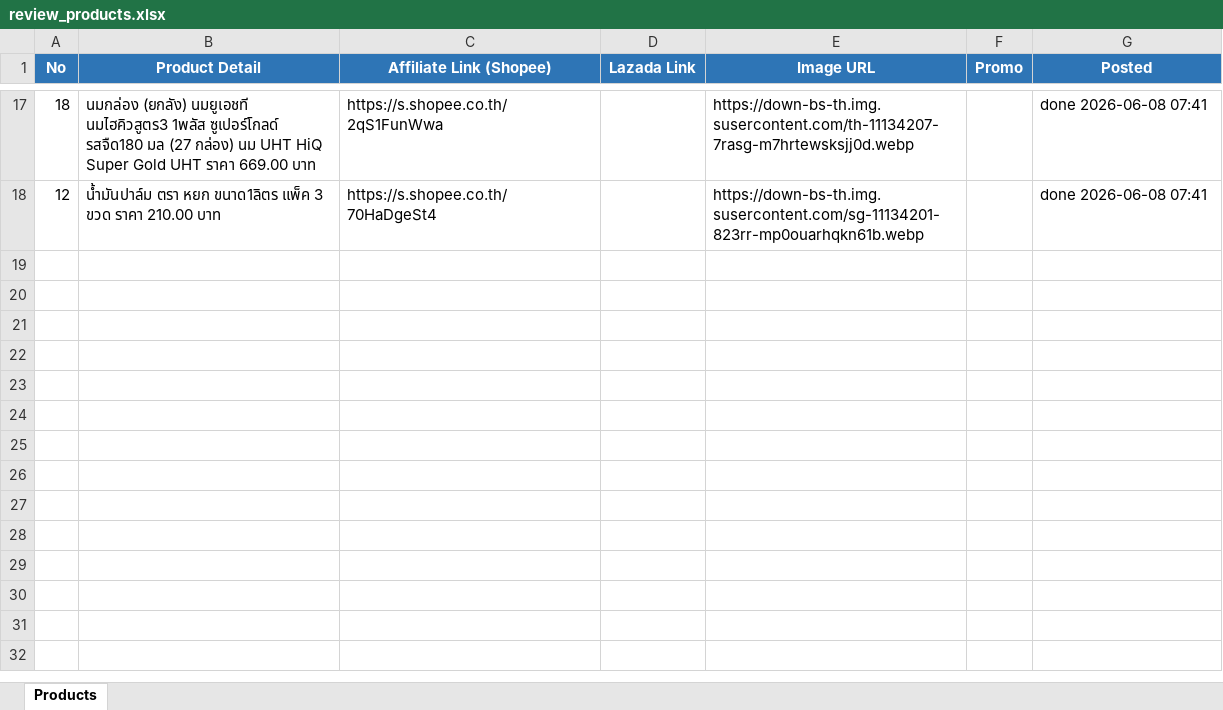
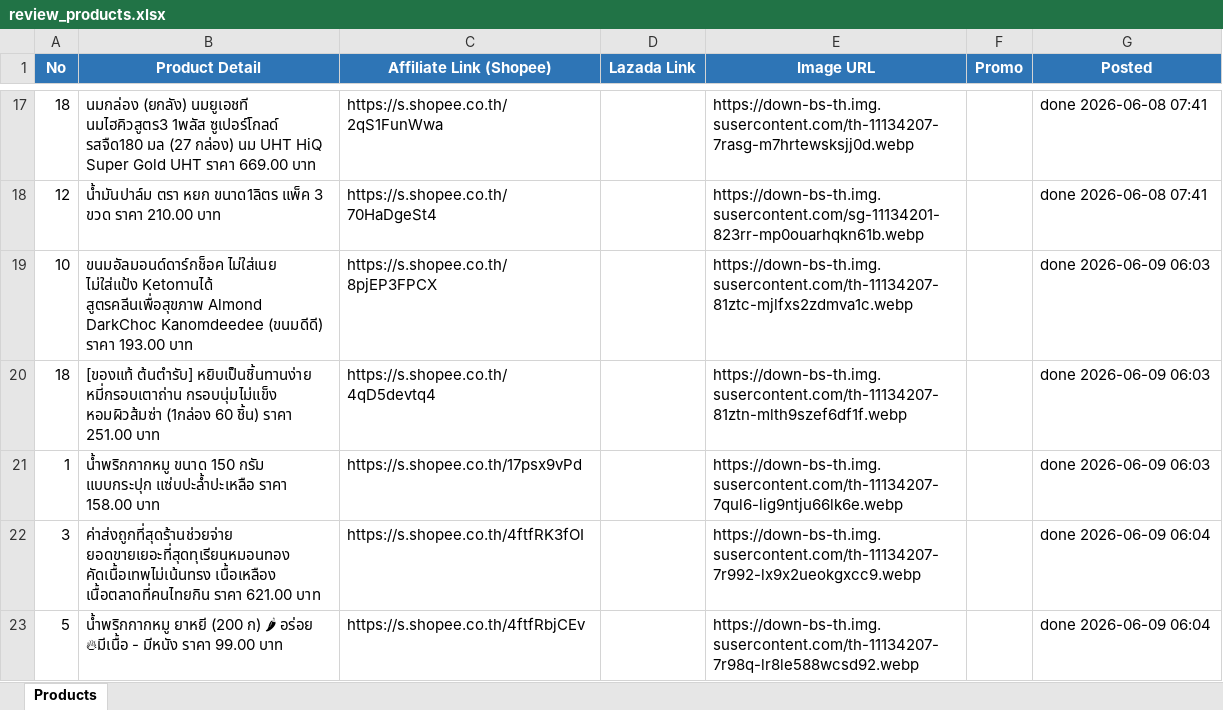
Before and after one commit to tongono-creator/somtam-facebook-page, an Excel workbook: review_products.xlsx, sheet Products, drawn as a sheet; only a part is shown, gaps mark what is left out; values as stored, in another font and other column widths than the file's, no borders; the diff names each change by its address in the sheet, - before the commit and + after, or states it on an @@ line.

```diff
--- a/review_products.xlsx (sheet Products)
+++ b/review_products.xlsx (sheet Products)
+row 19: 10 | ขนมอัลมอนด์ดาร์กช็อค ไม่ใส่เนย ไม่ใส่แป้ง Ketoทานได้ สูตรคลีนเพื่อสุขภาพ Almond DarkChoc Kanomdeedee (ขนมดีดี) ราคา 193.00 บาท | https://s.shopee.co.th/8pjEP3FPCX |  | https://down-bs-th.img.susercontent.com/th-11134207-81ztc-mjlfxs2zdmva1c.webp |  | done 2026-06-09 06:03
+row 20: 18 | [ของแท้ ต้นตำรับ] หยิบเป็นชิ้นทานง่าย หมี่กรอบเตาถ่าน กรอบนุ่มไม่แข็ง หอมผิวส้มซ่า (1กล่อง 60 ชิ้น) ราคา 251.00 บาท | https://s.shopee.co.th/4qD5devtq4 |  | https://down-bs-th.img.susercontent.com/th-11134207-81ztn-mlth9szef6df1f.webp |  | done 2026-06-09 06:03
+row 21: 1 | น้ำพริกกากหมู ขนาด 150 กรัม แบบกระปุก แซ่บปะล้ำปะเหลือ ราคา 158.00 บาท | https://s.shopee.co.th/17psx9vPd |  | https://down-bs-th.img.susercontent.com/th-11134207-7qul6-lig9ntju66lk6e.webp |  | done 2026-06-09 06:03
+row 22: 3 | ค่าส่งถูกที่สุดร้านช่วยจ่าย ยอดขายเยอะที่สุดทุเรียนหมอนทอง คัดเนื้อเทพไม่เน้นทรง เนื้อเหลือง เนื้อตลาดที่คนไทยกิน ราคา 621.00 บาท | https://s.shopee.co.th/4ftfRK3fOI |  | https://down-bs-th.img.susercontent.com/th-11134207-7r992-lx9x2ueokgxcc9.webp |  | done 2026-06-09 06:04
+row 23: 5 | น้ำพริกกากหมู ยาหยี (200 ก) 🌶 อร่อย 🔥มีเนื้อ - มีหนัง ราคา 99.00 บาท | https://s.shopee.co.th/4ftfRbjCEv |  | https://down-bs-th.img.susercontent.com/th-11134207-7r98q-lr8le588wcsd92.webp |  | done 2026-06-09 06:04
```
